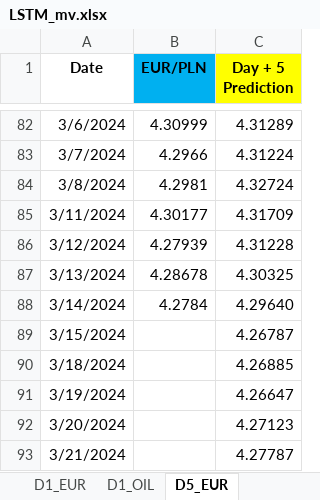
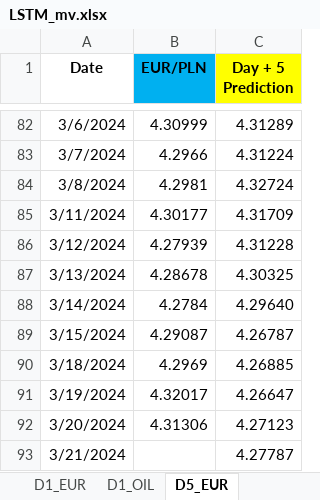
Before and after one commit to Mike7205/4_models1, an Excel workbook: LSTM_mv.xlsx, sheet D5_EUR, drawn as a sheet; only a part is shown, gaps mark what is left out; values as stored, in another font and other column widths than the file's, no borders; the diff names each change by its address in the sheet, - before the commit and + after, or states it on an @@ line.

```diff
--- a/LSTM_mv.xlsx (sheet D5_EUR)
+++ b/LSTM_mv.xlsx (sheet D5_EUR)
-B89 (EUR/PLN): (empty)
+B89 (EUR/PLN): 4.29087
-B90 (EUR/PLN): (empty)
+B90 (EUR/PLN): 4.2969
-B91 (EUR/PLN): (empty)
+B91 (EUR/PLN): 4.32017
-B92 (EUR/PLN): (empty)
+B92 (EUR/PLN): 4.31306
```
Also changed, not shown: sheet D1_USD, sheet D1_EUR, sheet D1_OIL.
